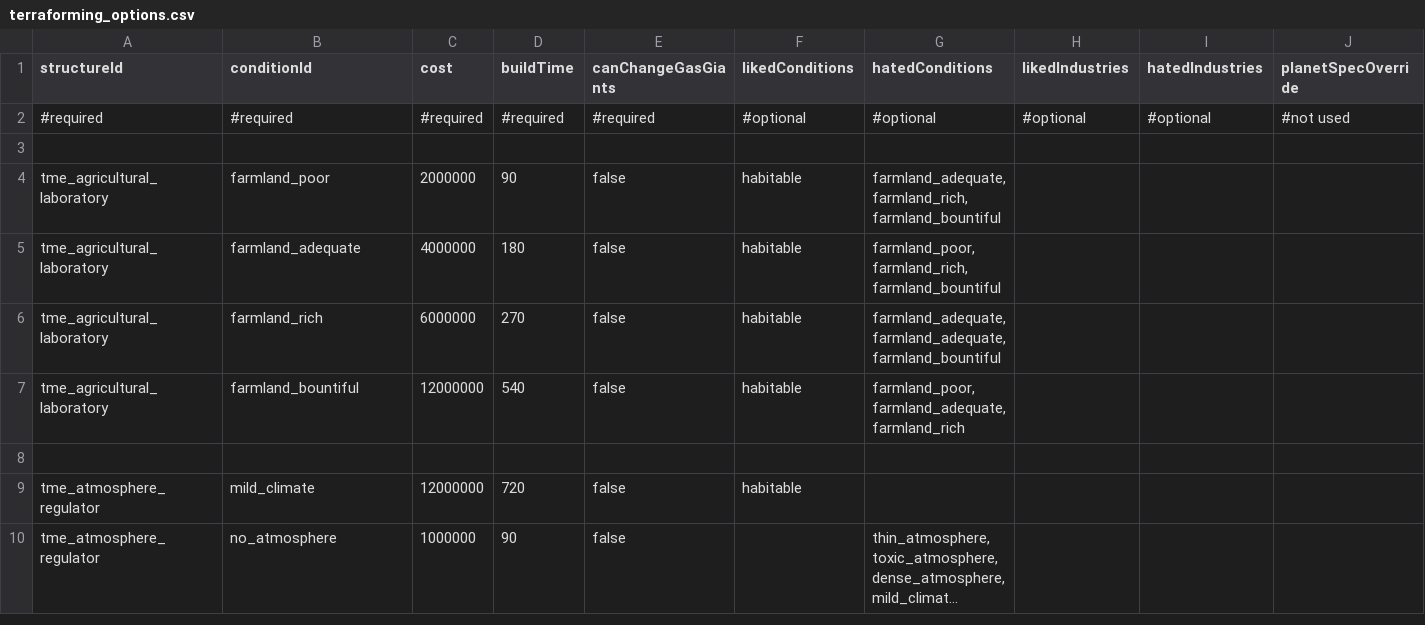
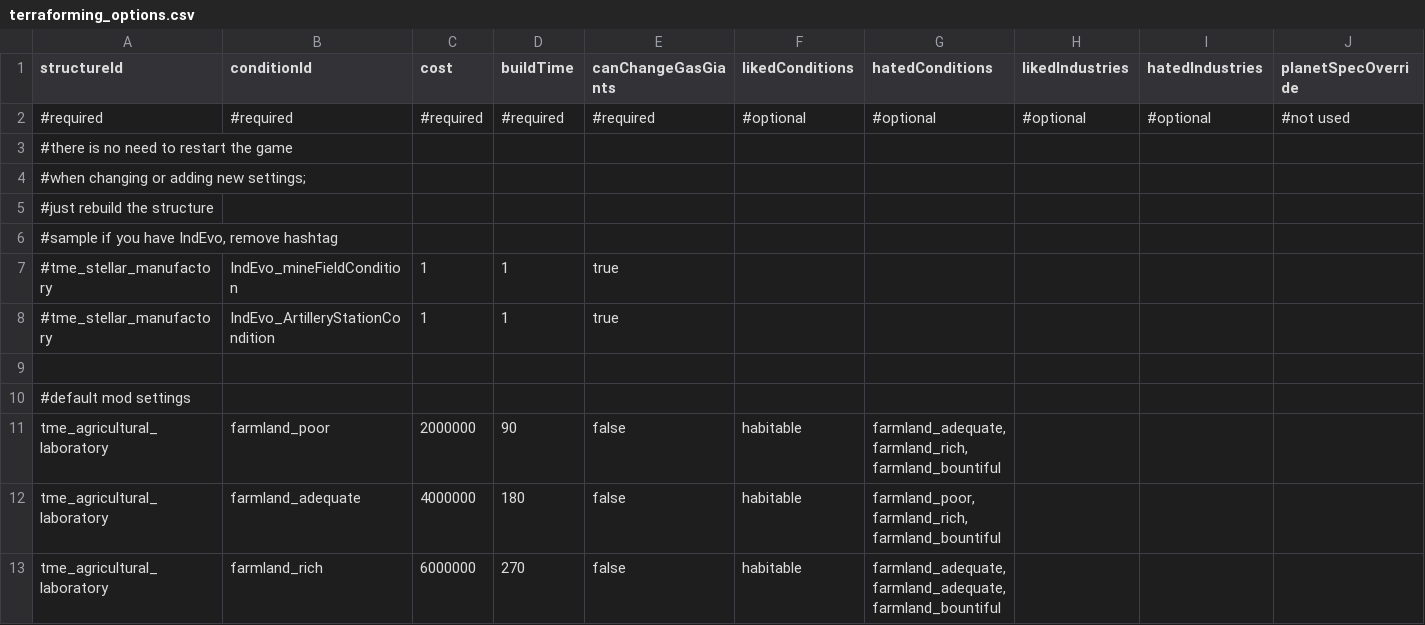
Before and after one commit to AudaxLudos/terraforming-made-easy, a CSV file: data/config/terraforming_options.csv, drawn as a sheet; only a part is shown; the shorter side is filled out with more unchanged rows; long unchanged cells end in …; the diff names each change by its address in the sheet, - before the commit and + after, or states it on an @@ line.

Commit message:
Update terraforming_options and megastructure_options csv

```diff
--- a/data/config/terraforming_options.csv
+++ b/data/config/terraforming_options.csv
+row 3: #there is no need to restart the game
+row 4: #when changing or adding new settings;
+row 5: #just rebuild the structure
+row 6: #sample if you have IndEvo, remove hashtag
+row 7: #tme_stellar_manufactory | IndEvo_mineFieldCondition | 1 | 1 | true
+row 8: #tme_stellar_manufactory | IndEvo_ArtilleryStationCondition | 1 | 1 | true
+row 10: #default mod settings
```
Also changed, not shown: data/config/megastructure_options.csv, 2 other files.
